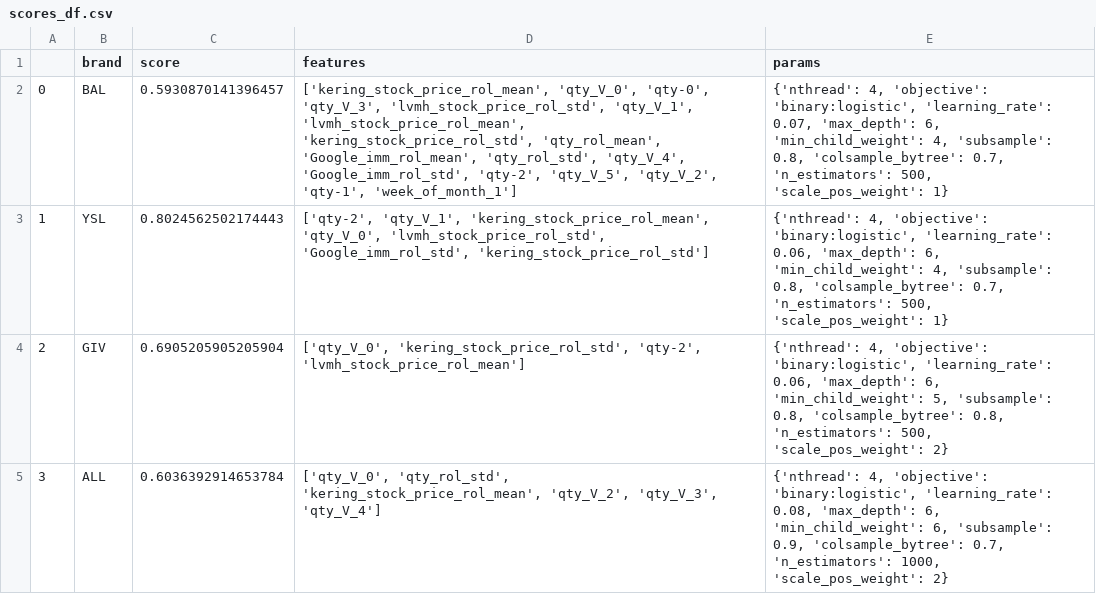
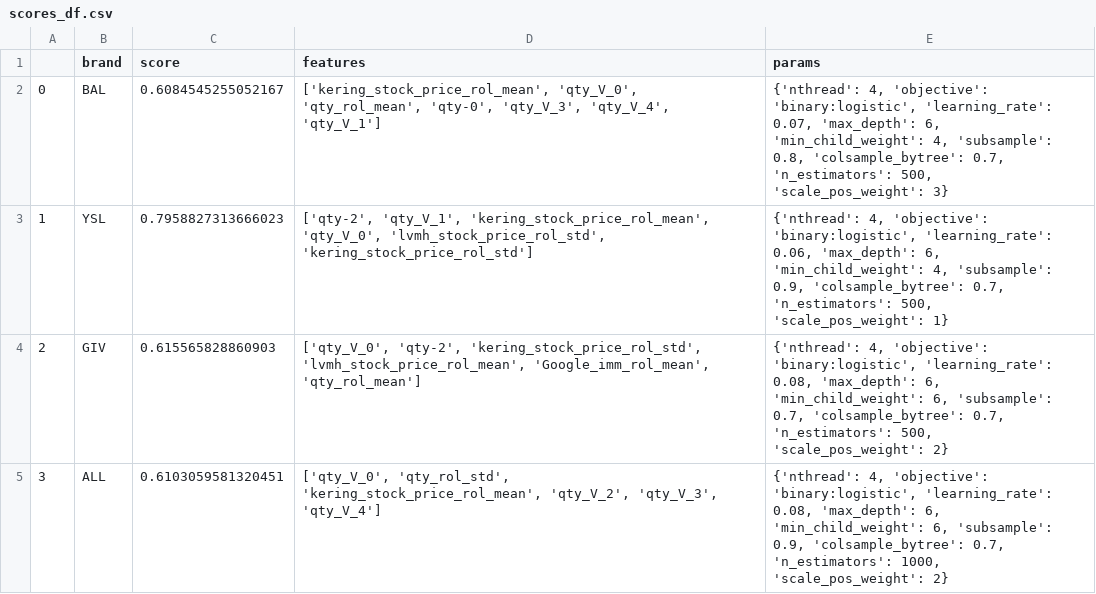
Before and after one commit to FabioTessarollo/Gab_Orders_forecasting_app, a CSV file: train/scores_df.csv, drawn as a sheet.

```diff
--- a/train/scores_df.csv
+++ b/train/scores_df.csv
@@ -1,5 +1,5 @@
 ,brand,score,features,params
-0,BAL,0.5930870141396457,"['kering_stock_price_rol_mean', 'qty_V_0', 'qty-0', 'qty_V_3', 'lvmh_stock_price_rol_std', 'qty_V_1', 'lvmh_stock_price_rol_mean', 'kering_stock_price_rol_std', 'qty_rol_mean', 'Google_imm_rol_mean', 'qty_rol_std', 'qty_V_4', 'Google_imm_rol_std', 'qty-2', 'qty_V_5', 'qty_V_2', 'qty-1', 'week_of_month_1']","{'nthread': 4, 'objective': 'binary:logistic', 'learning_rate': 0.07, 'max_depth': 6, 'min_child_weight': 4, 'subsample': 0.8, 'colsample_bytree': 0.7, 'n_estimators': 500, 'scale_pos_weight': 1}"
-1,YSL,0.8024562502174443,"['qty-2', 'qty_V_1', 'kering_stock_price_rol_mean', 'qty_V_0', 'lvmh_stock_price_rol_std', 'Google_imm_rol_std', 'kering_stock_price_rol_std']","{'nthread': 4, 'objective': 'binary:logistic', 'learning_rate': 0.06, 'max_depth': 6, 'min_child_weight': 4, 'subsample': 0.8, 'colsample_bytree': 0.7, 'n_estimators': 500, 'scale_pos_weight': 1}"
-2,GIV,0.6905205905205904,"['qty_V_0', 'kering_stock_price_rol_std', 'qty-2', 'lvmh_stock_price_rol_mean']","{'nthread': 4, 'objective': 'binary:logistic', 'learning_rate': 0.06, 'max_depth': 6, 'min_child_weight': 5, 'subsample': 0.8, 'colsample_bytree': 0.8, 'n_estimators': 500, 'scale_pos_weight': 2}"
-3,ALL,0.6036392914653784,"['qty_V_0', 'qty_rol_std', 'kering_stock_price_rol_mean', 'qty_V_2', 'qty_V_3', 'qty_V_4']","{'nthread': 4, 'objective': 'binary:logistic', 'learning_rate': 0.08, 'max_depth': 6, 'min_child_weight': 6, 'subsample': 0.9, 'colsample_bytree': 0.7, 'n_estimators': 1000, 'scale_pos_weight': 2}"
+0,BAL,0.6084545255052167,"['kering_stock_price_rol_mean', 'qty_V_0', 'qty_rol_mean', 'qty-0', 'qty_V_3', 'qty_V_4', 'qty_V_1']","{'nthread': 4, 'objective': 'binary:logistic', 'learning_rate': 0.07, 'max_depth': 6, 'min_child_weight': 4, 'subsample': 0.8, 'colsample_bytree': 0.7, 'n_estimators': 500, 'scale_pos_weight': 3}"
+1,YSL,0.7958827313666023,"['qty-2', 'qty_V_1', 'kering_stock_price_rol_mean', 'qty_V_0', 'lvmh_stock_price_rol_std', 'kering_stock_price_rol_std']","{'nthread': 4, 'objective': 'binary:logistic', 'learning_rate': 0.06, 'max_depth': 6, 'min_child_weight': 4, 'subsample': 0.9, 'colsample_bytree': 0.7, 'n_estimators': 500, 'scale_pos_weight': 1}"
+2,GIV,0.615565828860903,"['qty_V_0', 'qty-2', 'kering_stock_price_rol_std', 'lvmh_stock_price_rol_mean', 'Google_imm_rol_mean', 'qty_rol_mean']","{'nthread': 4, 'objective': 'binary:logistic', 'learning_rate': 0.08, 'max_depth': 6, 'min_child_weight': 6, 'subsample': 0.7, 'colsample_bytree': 0.7, 'n_estimators': 500, 'scale_pos_weight': 2}"
+3,ALL,0.6103059581320451,"['qty_V_0', 'qty_rol_std', 'kering_stock_price_rol_mean', 'qty_V_2', 'qty_V_3', 'qty_V_4']","{'nthread': 4, 'objective': 'binary:logistic', 'learning_rate': 0.08, 'max_depth': 6, 'min_child_weight': 6, 'subsample': 0.9, 'colsample_bytree': 0.7, 'n_estimators': 1000, 'scale_pos_weight': 2}"
```
Also changed, not shown: train/scores_df_optuna.csv, 2 other files.
